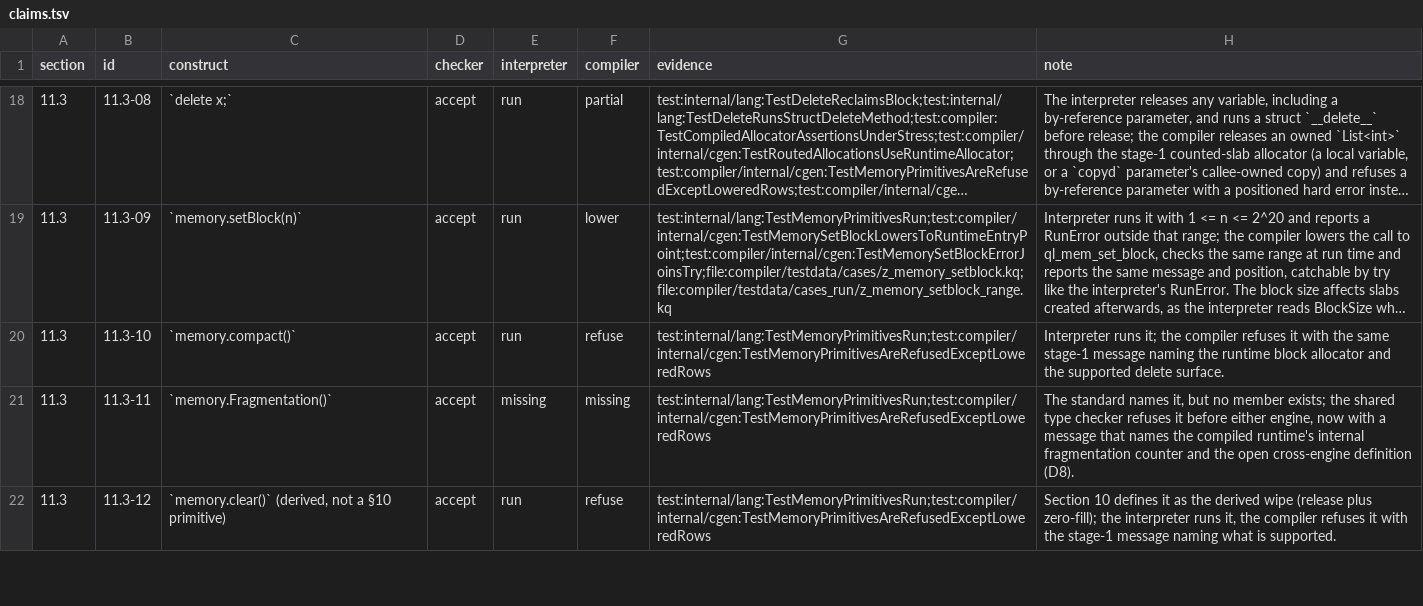
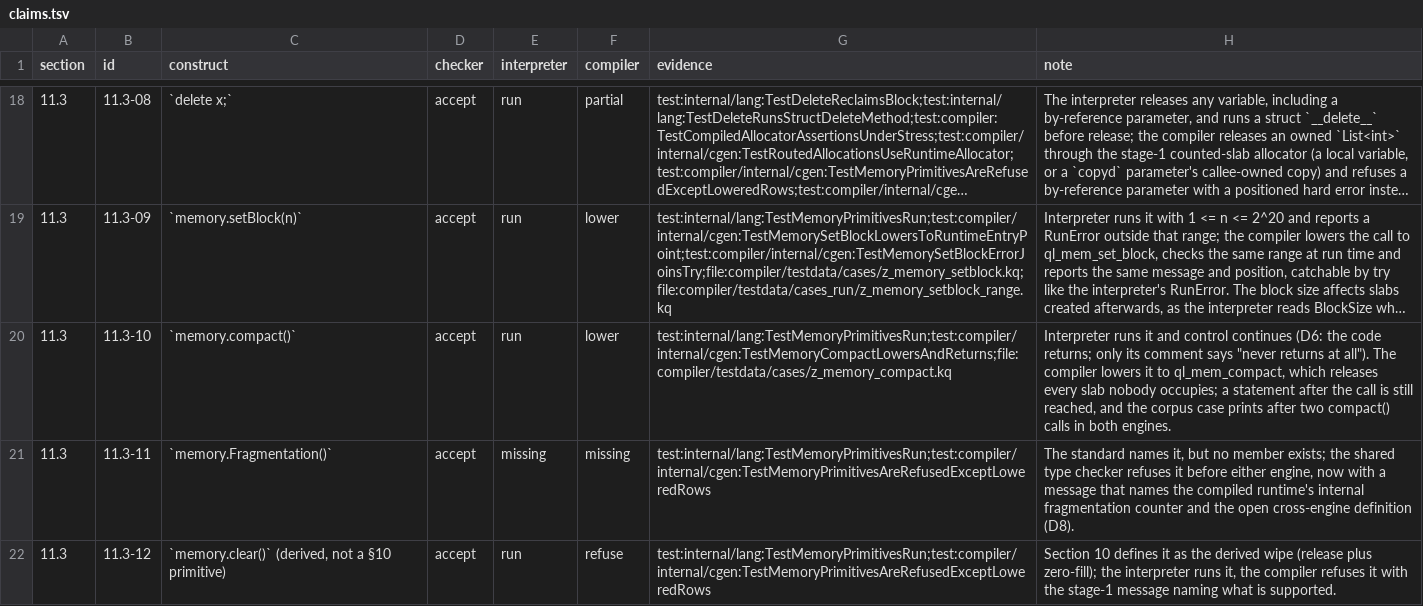
Before and after one commit to QuarkLangCommunity/QuarkLangQkc, a TSV file: spec/status/claims.tsv, drawn as a sheet; only a part is shown, gaps mark what is left out; long unchanged cells end in …; the diff names each change by its address in the sheet, - before the commit and + after, or states it on an @@ line.

Commit message:
compiler: lower memory.compact to ql_mem_compact
D6 is answered by the interpreter rather than chosen: eval.go calls
MemoryManager.Compact() and returns, so a statement after compact() runs in
both engines despite the comment saying it 'never returns at all'. The compiled
path therefore emits the runtime call and falls through; ql_mem_compact releases
every slab with no live object and never moves a live one.

Corpus: z_memory_compact.kq prints before and after two compact() calls in both
engines. Claim 11.3-10 and the generated status now say lowered.

```diff
--- a/spec/status/claims.tsv
+++ b/spec/status/claims.tsv
-F20 (compiler): refuse
+F20 (compiler): lower
-G20 (evidence): test:internal/lang:TestMemoryPrimitivesRun;test:compiler/internal/cgen:TestMemoryPrimitivesAreRefusedExceptLoweredRows
+G20 (evidence): test:internal/lang:TestMemoryPrimitivesRun;test:compiler/internal/cgen:TestMemoryCompactLowersAndReturns;file:compiler/testdata/cases/z_memory_compact.kq
-H20 (note): Interpreter runs it; the compiler refuses it with the same stage-1 message naming the runtime block allocator and the supported delete surface.
+H20 (note): Interpreter runs it and control continues (D6: the code returns; only its comment says "never returns at all"). The compiler lowers it to ql_mem_compact, which releases every slab nobody occupies; a statement after the call is still reached, and the corpus case prints after two compact() calls in both engines.
```
Also changed, not shown: 8 other files.
